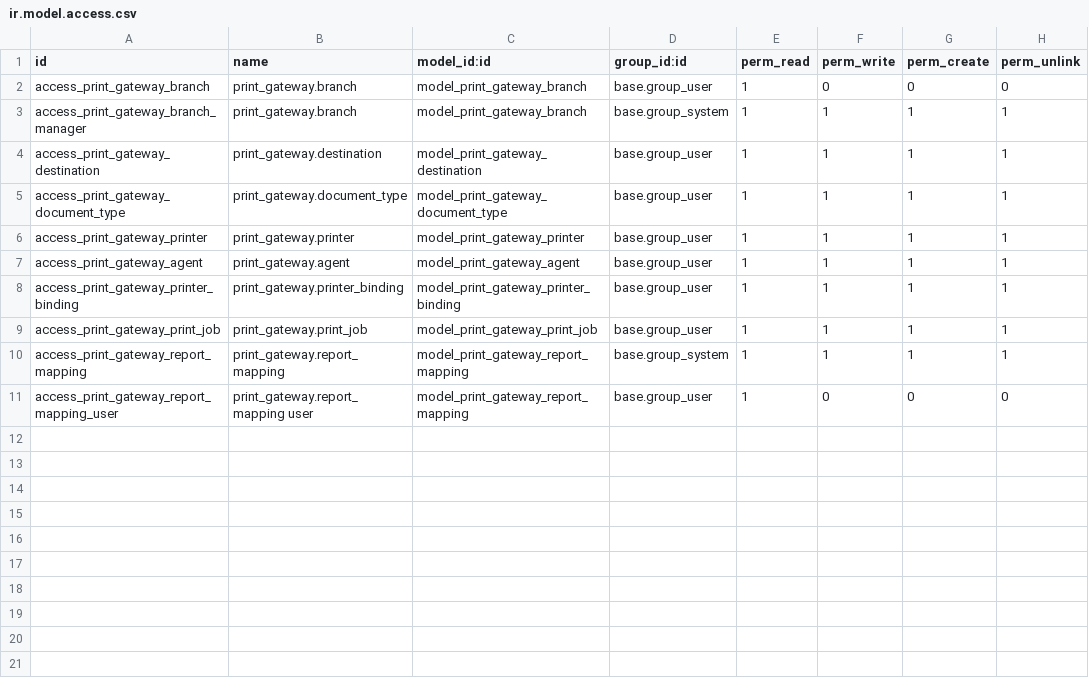
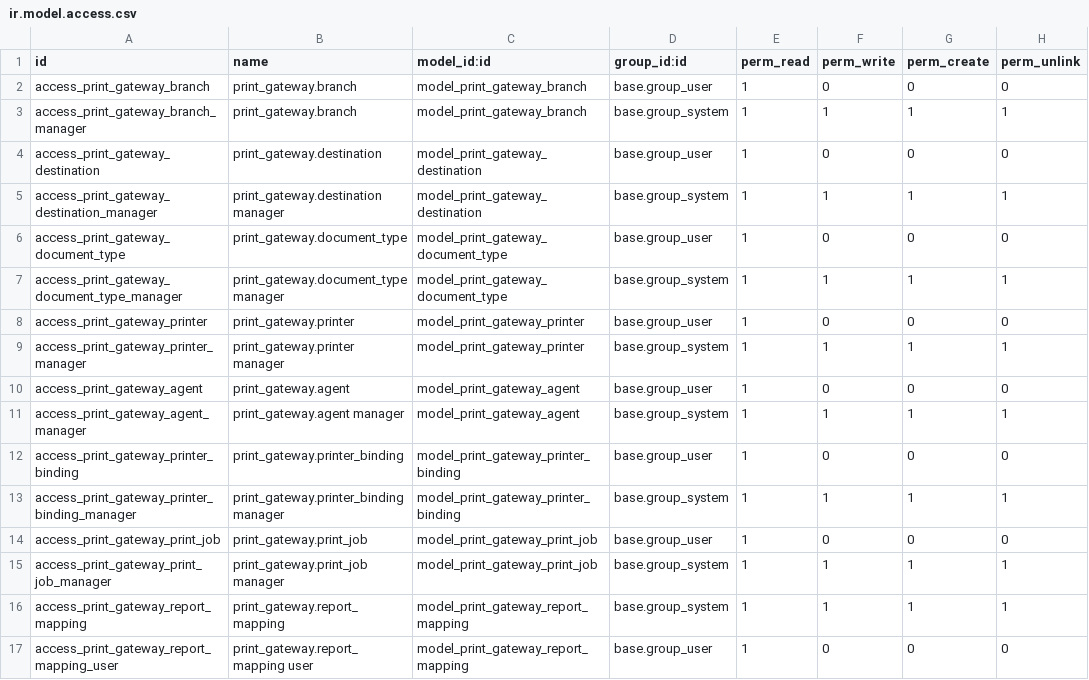
Before and after one commit to mo7medSa3d/printer-repo, a CSV file: odoo_addons/print_gateway/security/ir.model.access.csv, drawn as a sheet.

Commit message:
fix2 other  printer

```diff
--- a/odoo_addons/print_gateway/security/ir.model.access.csv
+++ b/odoo_addons/print_gateway/security/ir.model.access.csv
@@ -3,8 +3,14 @@ access_print_gateway_branch,print_gateway.branch,model_print_gateway_branch,base
 access_print_gateway_branch_manager,print_gateway.branch,model_print_gateway_branch,base.group_system,1,1,1,1
-access_print_gateway_destination,print_gateway.destination,model_print_gateway_destination,base.group_user,1,1,1,1
-access_print_gateway_document_type,print_gateway.document_type,model_print_gateway_document_type,base.group_user,1,1,1,1
-access_print_gateway_printer,print_gateway.printer,model_print_gateway_printer,base.group_user,1,1,1,1
-access_print_gateway_agent,print_gateway.agent,model_print_gateway_agent,base.group_user,1,1,1,1
-access_print_gateway_printer_binding,print_gateway.printer_binding,model_print_gateway_printer_binding,base.group_user,1,1,1,1
-access_print_gateway_print_job,print_gateway.print_job,model_print_gateway_print_job,base.group_user,1,1,1,1
+access_print_gateway_destination,print_gateway.destination,model_print_gateway_destination,base.group_user,1,0,0,0
+access_print_gateway_destination_manager,print_gateway.destination manager,model_print_gateway_destination,base.group_system,1,1,1,1
+access_print_gateway_document_type,print_gateway.document_type,model_print_gateway_document_type,base.group_user,1,0,0,0
+access_print_gateway_document_type_manager,print_gateway.document_type manager,model_print_gateway_document_type,base.group_system,1,1,1,1
+access_print_gateway_printer,print_gateway.printer,model_print_gateway_printer,base.group_user,1,0,0,0
+access_print_gateway_printer_manager,print_gateway.printer manager,model_print_gateway_printer,base.group_system,1,1,1,1
+access_print_gateway_agent,print_gateway.agent,model_print_gateway_agent,base.group_user,1,0,0,0
+access_print_gateway_agent_manager,print_gateway.agent manager,model_print_gateway_agent,base.group_system,1,1,1,1
+access_print_gateway_printer_binding,print_gateway.printer_binding,model_print_gateway_printer_binding,base.group_user,1,0,0,0
+access_print_gateway_printer_binding_manager,print_gateway.printer_binding manager,model_print_gateway_printer_binding,base.group_system,1,1,1,1
+access_print_gateway_print_job,print_gateway.print_job,model_print_gateway_print_job,base.group_user,1,0,0,0
+access_print_gateway_print_job_manager,print_gateway.print_job manager,model_print_gateway_print_job,base.group_system,1,1,1,1
 access_print_gateway_report_mapping,print_gateway.report_mapping,model_print_gateway_report_mapping,base.group_system,1,1,1,1
```
Also changed, not shown: 17 other files.
